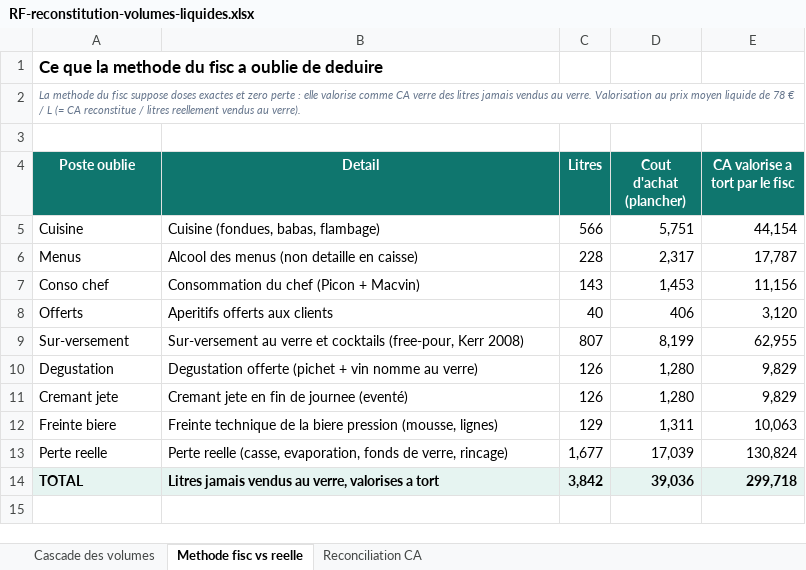
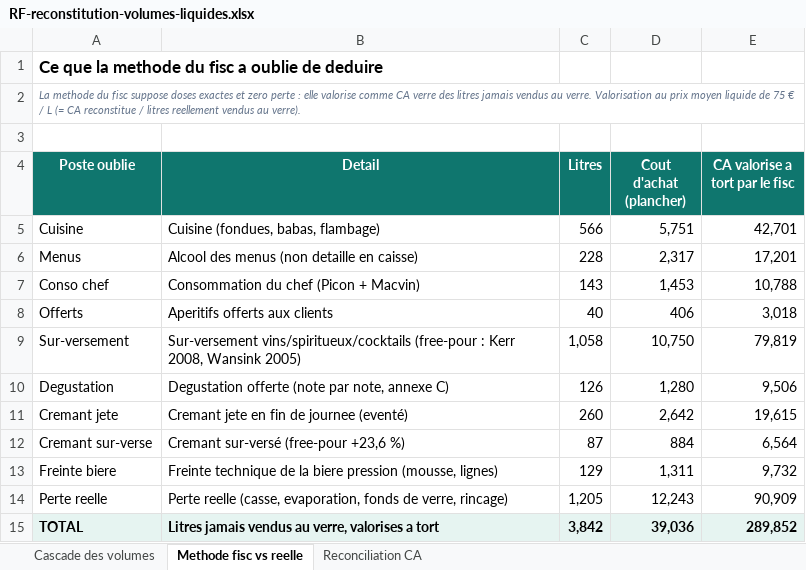
Before and after one commit to maevaPasteur/demi-lune-fisc, an Excel workbook: public/documents/pieces-defense/RF-reconstitution-volumes-liquides.xlsx, sheet Methode fisc vs reelle, drawn as a sheet; values as stored, in another font and other column widths than the file's, no borders; addresses are those after the commit; the diff names each change by its address in the sheet, - before the commit and + after, or states it on an @@ line.

```diff
--- a/public/documents/pieces-defense/RF-reconstitution-volumes-liquides.xlsx (sheet Methode fisc vs reelle)
+++ b/public/documents/pieces-defense/RF-reconstitution-volumes-liquides.xlsx (sheet Methode fisc vs reelle)
-A2 (Poste oublie): …liquide de 78 € /…
+A2 (Poste oublie): …liquide de 75 € /…
-E5 (CA valorise a tort par le fisc): 44,154
+E5 (CA valorise a tort par le fisc): 42,701
-E6 (CA valorise a tort par le fisc): 17,787
+E6 (CA valorise a tort par le fisc): 17,201
-E7 (CA valorise a tort par le fisc): 11,156
+E7 (CA valorise a tort par le fisc): 10,788
-E8 (CA valorise a tort par le fisc): 3,120
+E8 (CA valorise a tort par le fisc): 3,018
-B9 (Detail): Sur-versement au verre et cocktails (free-pour, Kerr 2008)
+B9 (Detail): Sur-versement vins/spiritueux/cocktails (free-pour : Kerr 2008, Wansink 2005)
-C9 (Litres): 807
+C9 (Litres): 1,058
-D9 (Cout d'achat (plancher)): 8,199
+D9 (Cout d'achat (plancher)): 10,750
-E9 (CA valorise a tort par le fisc): 62,955
+E9 (CA valorise a tort par le fisc): 79,819
-B10 (Detail): Degustation offerte (pichet + vin nomme au verre)
+B10 (Detail): Degustation offerte (note par note, annexe C)
-E10 (CA valorise a tort par le fisc): 9,829
+E10 (CA valorise a tort par le fisc): 9,506
-C11 (Litres): 126
+C11 (Litres): 260
-D11 (Cout d'achat (plancher)): 1,280
+D11 (Cout d'achat (plancher)): 2,642
-E11 (CA valorise a tort par le fisc): 9,829
+E11 (CA valorise a tort par le fisc): 19,615
+row 12: Cremant sur-verse | Cremant sur-versé (free-pour +23,6 %) | 87 | 884 | 6,564
-E13 (CA valorise a tort par le fisc): 10,063
+E13 (CA valorise a tort par le fisc): 9,732
-C14 (Litres): 1,677
+C14 (Litres): 1,205
-D14 (Cout d'achat (plancher)): 17,039
+D14 (Cout d'achat (plancher)): 12,243
-E14 (CA valorise a tort par le fisc): 130,824
+E14 (CA valorise a tort par le fisc): 90,909
-E15 (CA valorise a tort par le fisc): 299,718
+E15 (CA valorise a tort par le fisc): 289,852
```
Also changed, not shown: sheet Cascade des volumes, sheet Reconciliation CA, public/documents/pieces-defense/RF-alcool-cuisine-doses-plats.xlsx, public/documents/pieces-defense/RF-coefficient-liquide-solide.xlsx, 25 other files.
